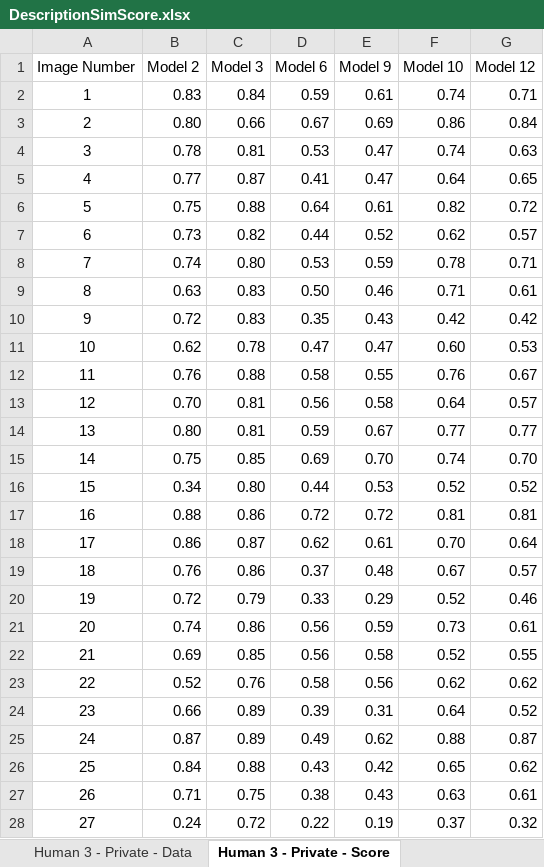
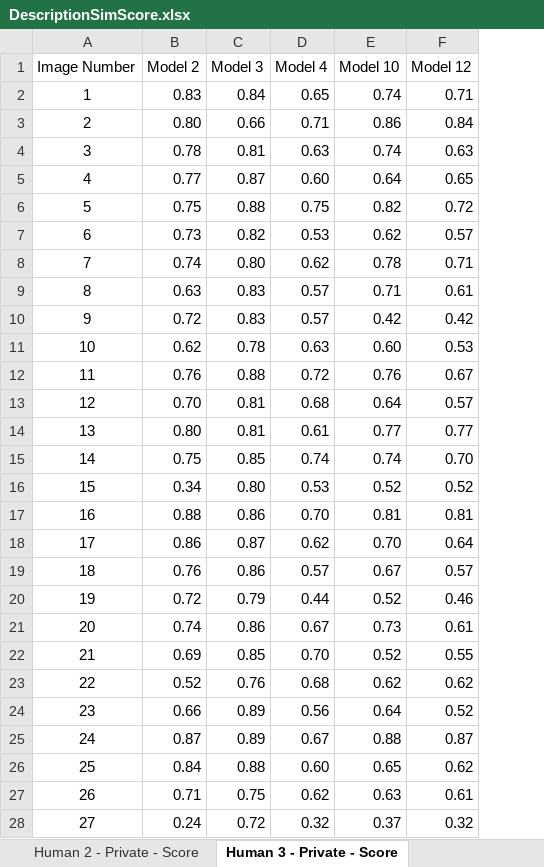
Before and after one commit to PedramBazrafshan/Sentence_Similarity_Analysis, an Excel workbook: DescriptionSimScore.xlsx, sheet Human 3 - Private - Score, drawn as a sheet; only a part is shown; values as stored, in another font and other column widths than the file's, no borders; removed rows and columns are numbered as before the commit, all else as after; the diff covers the shown part only; the diff names each change by its address in the sheet, - before the commit and + after, or states it on an @@ line.

```diff
--- a/DescriptionSimScore.xlsx (sheet Human 3 - Private - Score)
+++ b/DescriptionSimScore.xlsx (sheet Human 3 - Private - Score)
-sheet tab: Human 3 - Private - Data
-column E (Model 9), rows 2-28: 0.61 | 0.69 | 0.47 | 0.47 | 0.61 | 0.52 | 0.59 | 0.46 | 0.43 | 0.47 | 0.55 | 0.58 | 0.67 | 0.70 | 0.53 | 0.72 | 0.61 | 0.48 | 0.29 | 0.59 | 0.58 | 0.56 | 0.31 | 0.62 | 0.42 | 0.43 | 0.19
-D1: Model 6
+D1: Model 4
-D2 (Model 4): 0.59
+D2 (Model 4): 0.65
-D3 (Model 4): 0.67
+D3 (Model 4): 0.71
-D4 (Model 4): 0.53
+D4 (Model 4): 0.63
-D5 (Model 4): 0.41
+D5 (Model 4): 0.60
-D6 (Model 4): 0.64
+D6 (Model 4): 0.75
-D7 (Model 4): 0.44
+D7 (Model 4): 0.53
-D8 (Model 4): 0.53
+D8 (Model 4): 0.62
-D9 (Model 4): 0.50
+D9 (Model 4): 0.57
-D10 (Model 4): 0.35
+D10 (Model 4): 0.57
-D11 (Model 4): 0.47
+D11 (Model 4): 0.63
-D12 (Model 4): 0.58
+D12 (Model 4): 0.72
-D13 (Model 4): 0.56
+D13 (Model 4): 0.68
-D14 (Model 4): 0.59
+D14 (Model 4): 0.61
-D15 (Model 4): 0.69
+D15 (Model 4): 0.74
-D16 (Model 4): 0.44
+D16 (Model 4): 0.53
-D17 (Model 4): 0.72
+D17 (Model 4): 0.70
-D19 (Model 4): 0.37
+D19 (Model 4): 0.57
-D20 (Model 4): 0.33
+D20 (Model 4): 0.44
-D21 (Model 4): 0.56
+D21 (Model 4): 0.67
-D22 (Model 4): 0.56
+D22 (Model 4): 0.70
-D23 (Model 4): 0.58
+D23 (Model 4): 0.68
-D24 (Model 4): 0.39
+D24 (Model 4): 0.56
-D25 (Model 4): 0.49
+D25 (Model 4): 0.67
-D26 (Model 4): 0.43
+D26 (Model 4): 0.60
-D27 (Model 4): 0.38
+D27 (Model 4): 0.62
-D28 (Model 4): 0.22
+D28 (Model 4): 0.32
```
Also changed, not shown: 48 added rows and 6 edited cells elsewhere in this sheet, sheet Human 1 - Private - Score, sheet Human 2 - Private - Score, sheet Human 1 - Online - Score, sheet Private - Data, sheet Human 2 - Online - Score, sheet Human 3 - Online - Score, 1 more sheet, other sheet tabs, formulas that keep their value.
